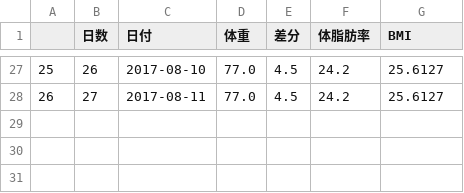
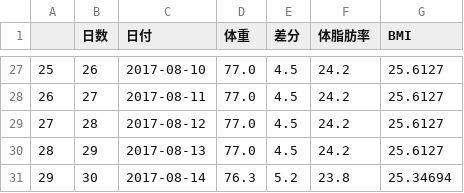
Before and after one commit to hatobus/diet, a CSV file: weightdata.csv, drawn as a sheet; only a part is shown, gaps mark what is left out; the diff names each change by its address in the sheet, - before the commit and + after, or states it on an @@ line.

```diff
--- a/weightdata.csv
+++ b/weightdata.csv
+row 29: 27 | 28 | 2017-08-12 | 77.0 | 4.5 | 24.2 | 25.6127
+row 30: 28 | 29 | 2017-08-13 | 77.0 | 4.5 | 24.2 | 25.6127
+row 31: 29 | 30 | 2017-08-14 | 76.3 | 5.2 | 23.8 | 25.34694
```
Also changed, not shown: 1 other file.
